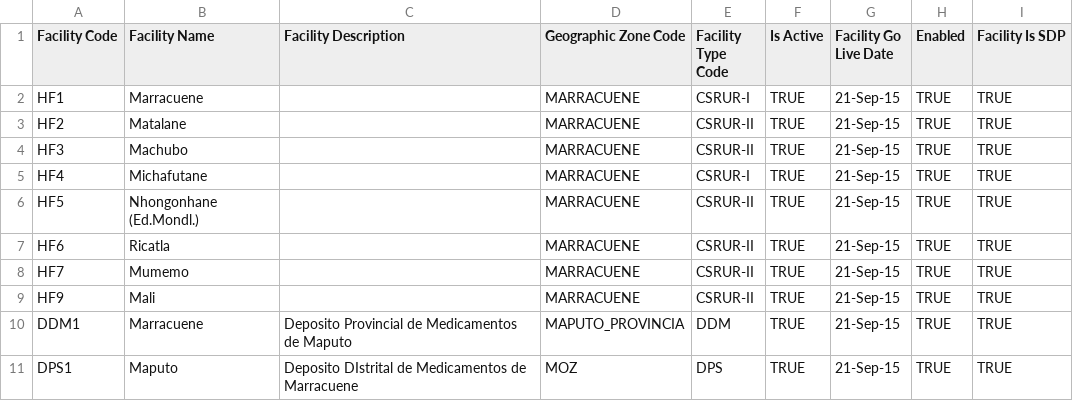
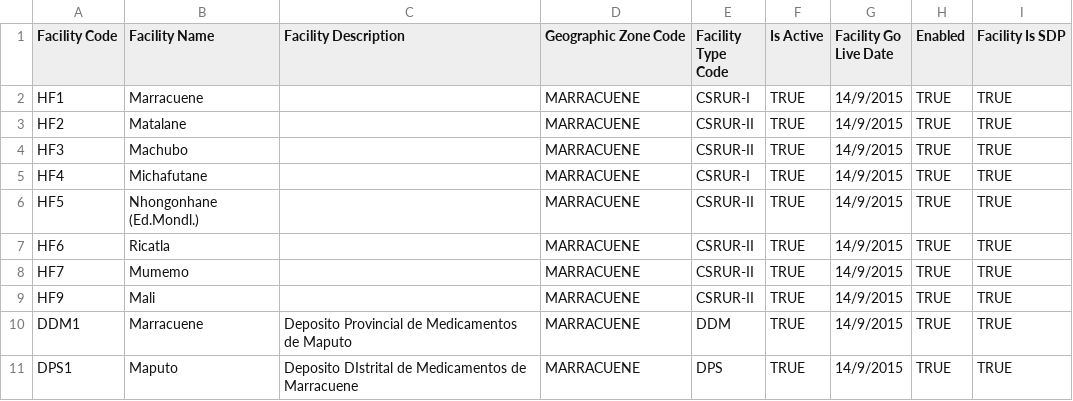
Before and after one commit to SIGLUS/lmis-moz, a CSV file: data/csv/qa/V2_facilities.csv, drawn as a sheet.

```diff
--- a/data/csv/qa/V2_facilities.csv
+++ b/data/csv/qa/V2_facilities.csv
@@ -1,11 +1,11 @@
 Facility Code,Facility Name,Facility Description,Geographic Zone Code,Facility Type Code,Is Active,Facility Go Live Date,Enabled,Facility Is SDP
-HF1,Marracuene,,MARRACUENE,CSRUR-I,TRUE,21-Sep-15,TRUE,TRUE
-HF2,Matalane,,MARRACUENE,CSRUR-II,TRUE,21-Sep-15,TRUE,TRUE
-HF3,Machubo,,MARRACUENE,CSRUR-II,TRUE,21-Sep-15,TRUE,TRUE
-HF4,Michafutane,,MARRACUENE,CSRUR-I,TRUE,21-Sep-15,TRUE,TRUE
-HF5,Nhongonhane (Ed.Mondl.),,MARRACUENE,CSRUR-II,TRUE,21-Sep-15,TRUE,TRUE
-HF6,Ricatla,,MARRACUENE,CSRUR-II,TRUE,21-Sep-15,TRUE,TRUE
-HF7,Mumemo,,MARRACUENE,CSRUR-II,TRUE,21-Sep-15,TRUE,TRUE
-HF9,Mali,,MARRACUENE,CSRUR-II,TRUE,21-Sep-15,TRUE,TRUE
-DDM1,Marracuene,Deposito Provincial de Medicamentos de Maputo,MAPUTO_PROVINCIA,DDM,TRUE,21-Sep-15,TRUE,TRUE
-DPS1,Maputo,Deposito DIstrital de Medicamentos de Marracuene,MOZ,DPS,TRUE,21-Sep-15,TRUE,TRUE
+HF1,Marracuene,,MARRACUENE,CSRUR-I,TRUE,14/9/2015,TRUE,TRUE
+HF2,Matalane,,MARRACUENE,CSRUR-II,TRUE,14/9/2015,TRUE,TRUE
+HF3,Machubo,,MARRACUENE,CSRUR-II,TRUE,14/9/2015,TRUE,TRUE
+HF4,Michafutane,,MARRACUENE,CSRUR-I,TRUE,14/9/2015,TRUE,TRUE
+HF5,Nhongonhane (Ed.Mondl.),,MARRACUENE,CSRUR-II,TRUE,14/9/2015,TRUE,TRUE
+HF6,Ricatla,,MARRACUENE,CSRUR-II,TRUE,14/9/2015,TRUE,TRUE
+HF7,Mumemo,,MARRACUENE,CSRUR-II,TRUE,14/9/2015,TRUE,TRUE
+HF9,Mali,,MARRACUENE,CSRUR-II,TRUE,14/9/2015,TRUE,TRUE
+DDM1,Marracuene,Deposito Provincial de Medicamentos de Maputo,MARRACUENE,DDM,TRUE,14/9/2015,TRUE,TRUE
+DPS1,Maputo,Deposito DIstrital de Medicamentos de Marracuene,MARRACUENE,DPS,TRUE,14/9/2015,TRUE,TRUE
```
Also changed, not shown: data/csv/qa/V3_programs_supported.csv, 6 other files.
